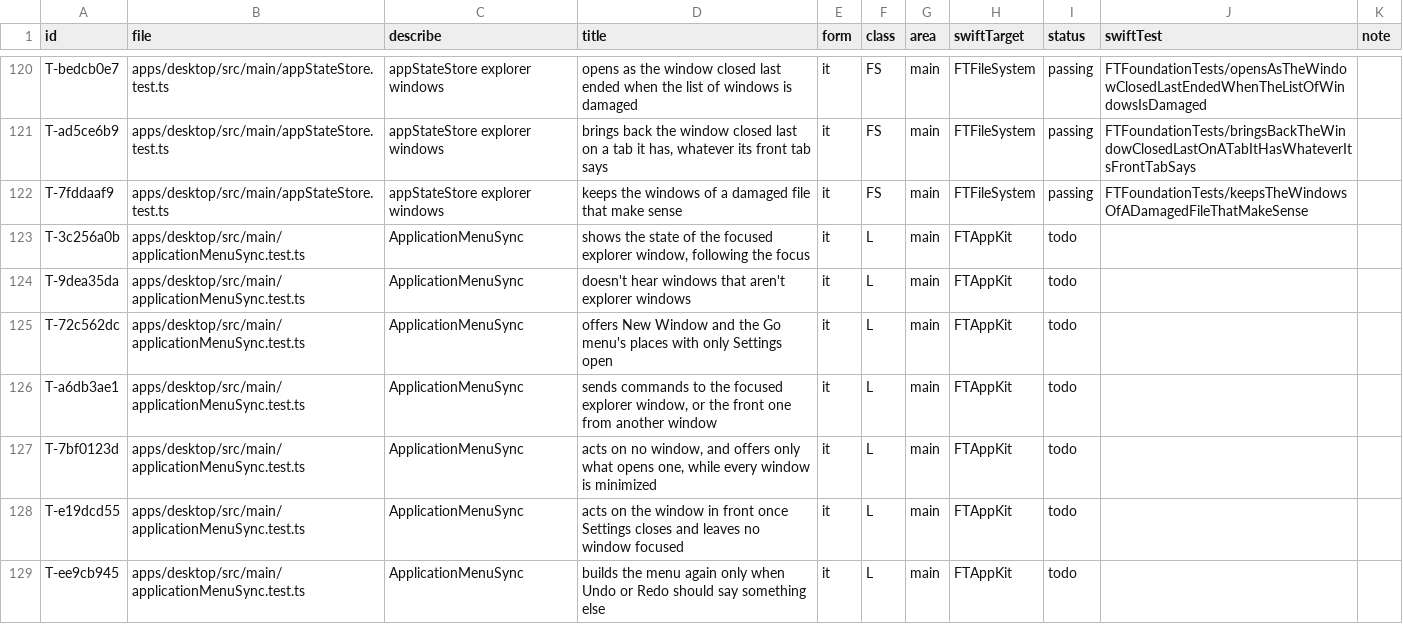
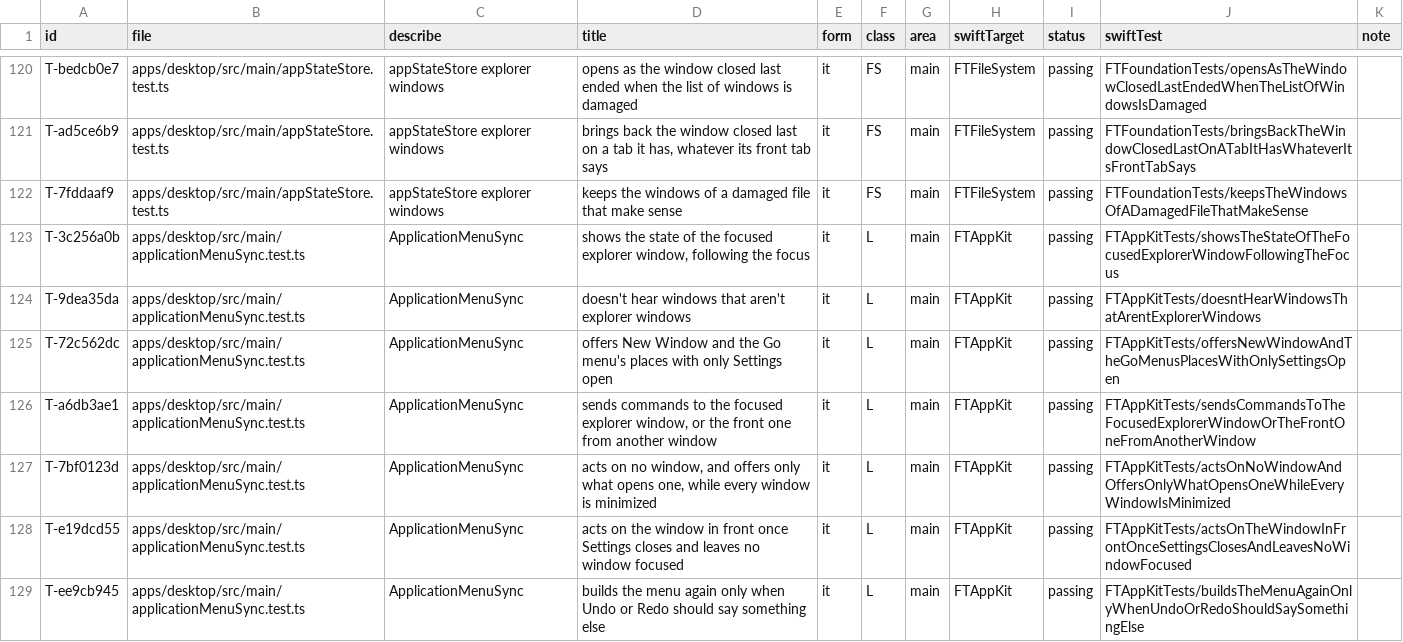
Before and after one commit to mdemirhan/filetrailnative, a TSV file: docs/port/parity/tests.tsv, drawn as a sheet; only a part is shown, gaps mark what is left out; the diff covers the shown part only.

```diff
--- a/docs/port/parity/tests.tsv
+++ b/docs/port/parity/tests.tsv
@@ -122,8 +122,8 @@ T-ad5ce6b9	apps/desktop/src/main/appStateStore.test.ts	appStateStore explorer wi
 T-7fddaaf9	apps/desktop/src/main/appStateStore.test.ts	appStateStore explorer windows	keeps the windows of a damaged file that make sense	it	FS	main	FTFileSystem	passing	FTFoundationTests/keepsTheWindowsOfADamagedFileThatMakeSense	
-T-3c256a0b	apps/desktop/src/main/applicationMenuSync.test.ts	ApplicationMenuSync	shows the state of the focused explorer window, following the focus	it	L	main	FTAppKit	todo		
-T-9dea35da	apps/desktop/src/main/applicationMenuSync.test.ts	ApplicationMenuSync	doesn't hear windows that aren't explorer windows	it	L	main	FTAppKit	todo		
-T-72c562dc	apps/desktop/src/main/applicationMenuSync.test.ts	ApplicationMenuSync	offers New Window and the Go menu's places with only Settings open	it	L	main	FTAppKit	todo		
-T-a6db3ae1	apps/desktop/src/main/applicationMenuSync.test.ts	ApplicationMenuSync	sends commands to the focused explorer window, or the front one from another window	it	L	main	FTAppKit	todo		
-T-7bf0123d	apps/desktop/src/main/applicationMenuSync.test.ts	ApplicationMenuSync	acts on no window, and offers only what opens one, while every window is minimized	it	L	main	FTAppKit	todo		
-T-e19dcd55	apps/desktop/src/main/applicationMenuSync.test.ts	ApplicationMenuSync	acts on the window in front once Settings closes and leaves no window focused	it	L	main	FTAppKit	todo		
-T-ee9cb945	apps/desktop/src/main/applicationMenuSync.test.ts	ApplicationMenuSync	builds the menu again only when Undo or Redo should say something else	it	L	main	FTAppKit	todo		
+T-3c256a0b	apps/desktop/src/main/applicationMenuSync.test.ts	ApplicationMenuSync	shows the state of the focused explorer window, following the focus	it	L	main	FTAppKit	passing	FTAppKitTests/showsTheStateOfTheFocusedExplorerWindowFollowingTheFocus	
+T-9dea35da	apps/desktop/src/main/applicationMenuSync.test.ts	ApplicationMenuSync	doesn't hear windows that aren't explorer windows	it	L	main	FTAppKit	passing	FTAppKitTests/doesntHearWindowsThatArentExplorerWindows	
+T-72c562dc	apps/desktop/src/main/applicationMenuSync.test.ts	ApplicationMenuSync	offers New Window and the Go menu's places with only Settings open	it	L	main	FTAppKit	passing	FTAppKitTests/offersNewWindowAndTheGoMenusPlacesWithOnlySettingsOpen	
+T-a6db3ae1	apps/desktop/src/main/applicationMenuSync.test.ts	ApplicationMenuSync	sends commands to the focused explorer window, or the front one from another window	it	L	main	FTAppKit	passing	FTAppKitTests/sendsCommandsToTheFocusedExplorerWindowOrTheFrontOneFromAnotherWindow	
+T-7bf0123d	apps/desktop/src/main/applicationMenuSync.test.ts	ApplicationMenuSync	acts on no window, and offers only what opens one, while every window is minimized	it	L	main	FTAppKit	passing	FTAppKitTests/actsOnNoWindowAndOffersOnlyWhatOpensOneWhileEveryWindowIsMinimized	
+T-e19dcd55	apps/desktop/src/main/applicationMenuSync.test.ts	ApplicationMenuSync	acts on the window in front once Settings closes and leaves no window focused	it	L	main	FTAppKit	passing	FTAppKitTests/actsOnTheWindowInFrontOnceSettingsClosesAndLeavesNoWindowFocused	
+T-ee9cb945	apps/desktop/src/main/applicationMenuSync.test.ts	ApplicationMenuSync	builds the menu again only when Undo or Redo should say something else	it	L	main	FTAppKit	passing	FTAppKitTests/buildsTheMenuAgainOnlyWhenUndoOrRedoShouldSaySomethingElse	
```
Also changed, not shown: 118 edited cells elsewhere in this file, 1 other file.
